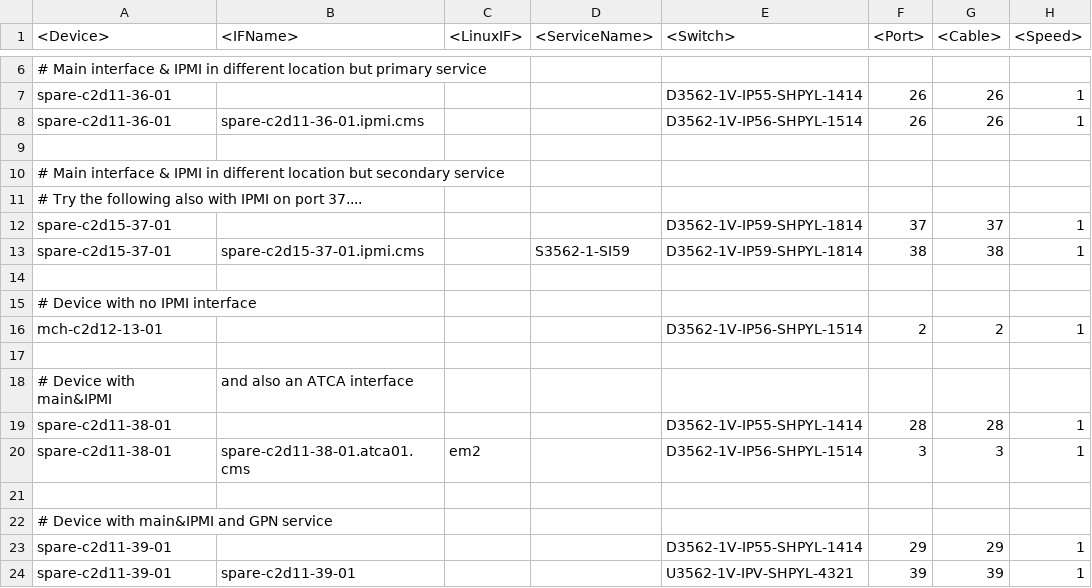
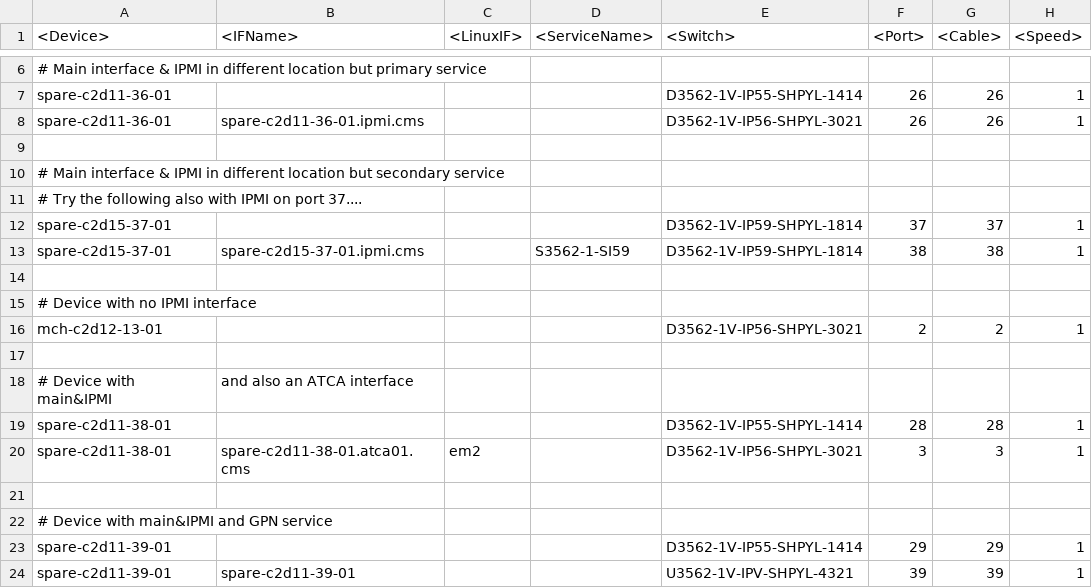
Before and after one commit to bmiles272/CMSnet_bramdybee, a CSV file: data/cms/interfaces.csv, drawn as a sheet; only a part is shown, gaps mark what is left out; the diff names each change by its address in the sheet, - before the commit and + after, or states it on an @@ line.

```diff
--- a/data/cms/interfaces.csv
+++ b/data/cms/interfaces.csv
-E8 (<Switch>): D3562-1V-IP56-SHPYL-1514
+E8 (<Switch>): D3562-1V-IP56-SHPYL-3021
-E16 (<Switch>): D3562-1V-IP56-SHPYL-1514
+E16 (<Switch>): D3562-1V-IP56-SHPYL-3021
-E20 (<Switch>): D3562-1V-IP56-SHPYL-1514
+E20 (<Switch>): D3562-1V-IP56-SHPYL-3021
```
Also changed, not shown: 7 other files.
